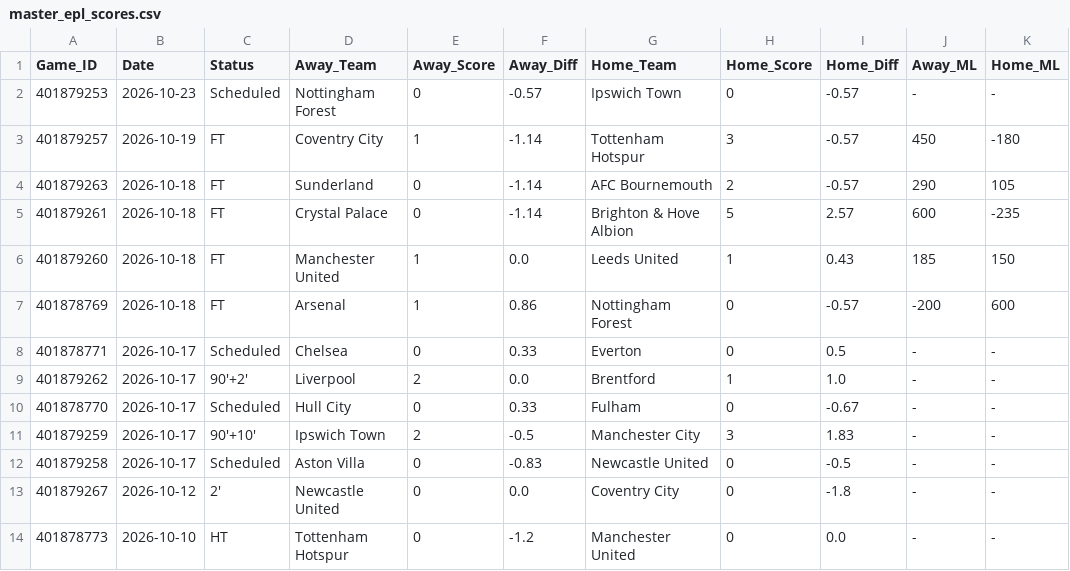
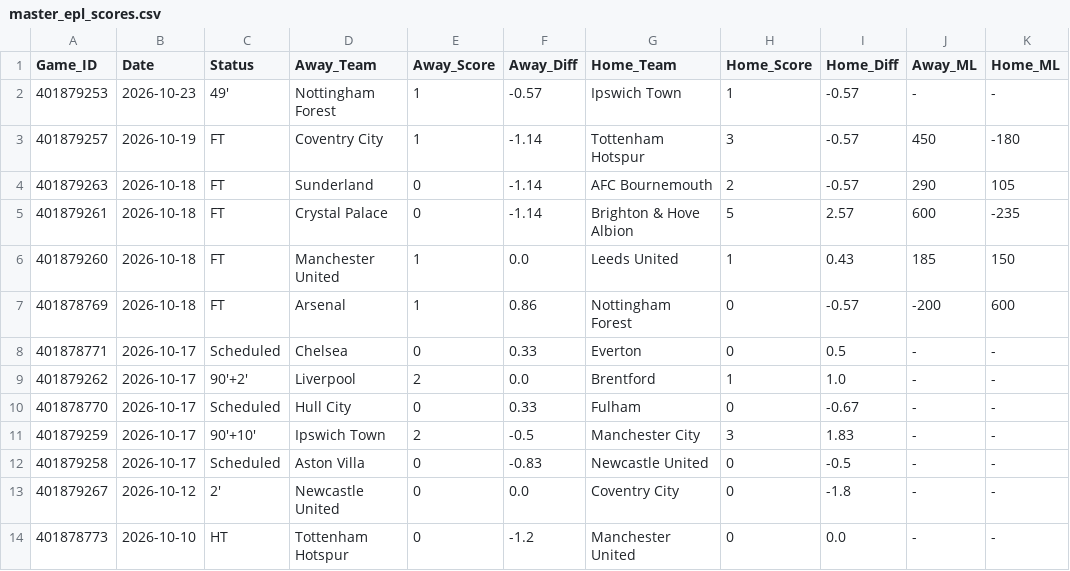
Before and after one commit to danreed001-droid/sport, a CSV file: data/raw/master_epl_scores.csv, drawn as a sheet; only a part is shown; the diff names each change by its address in the sheet, - before the commit and + after, or states it on an @@ line.

```diff
--- a/data/raw/master_epl_scores.csv
+++ b/data/raw/master_epl_scores.csv
-C2 (Status): Scheduled
+C2 (Status): 49'
-E2 (Away_Score): 0
+E2 (Away_Score): 1
-H2 (Home_Score): 0
+H2 (Home_Score): 1
```
Also changed, not shown: data/raw/master_soccer_scores.csv, 7 other files.
